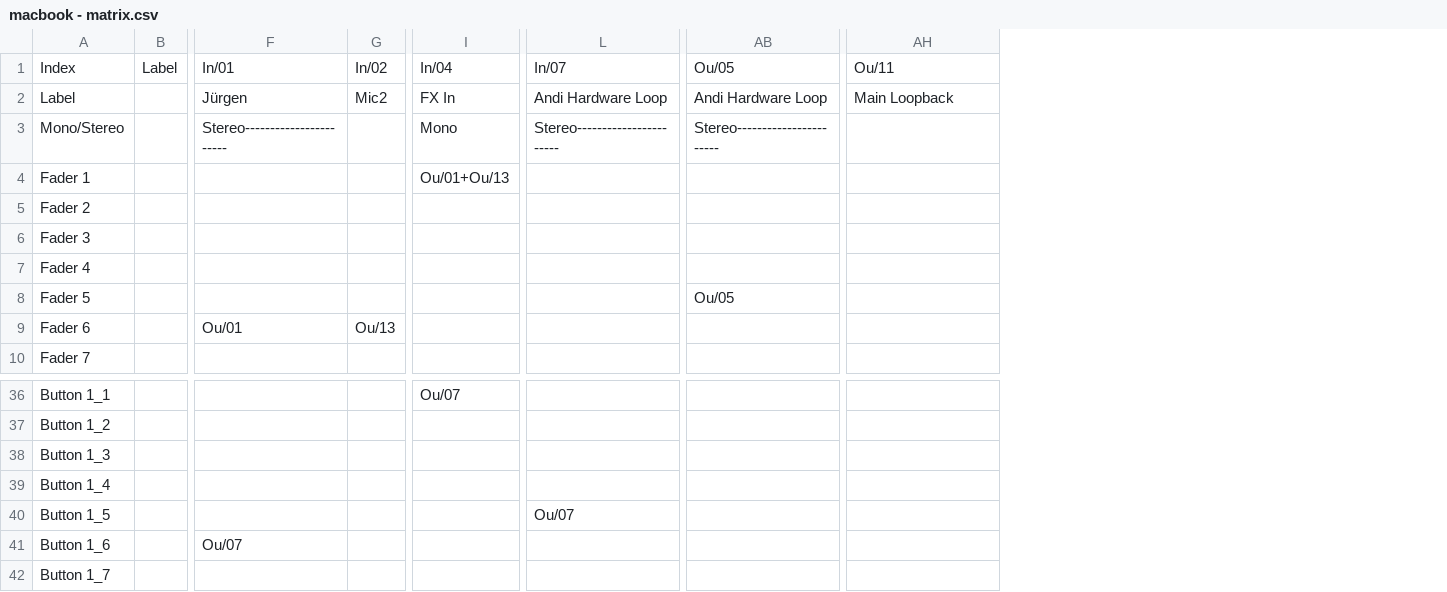
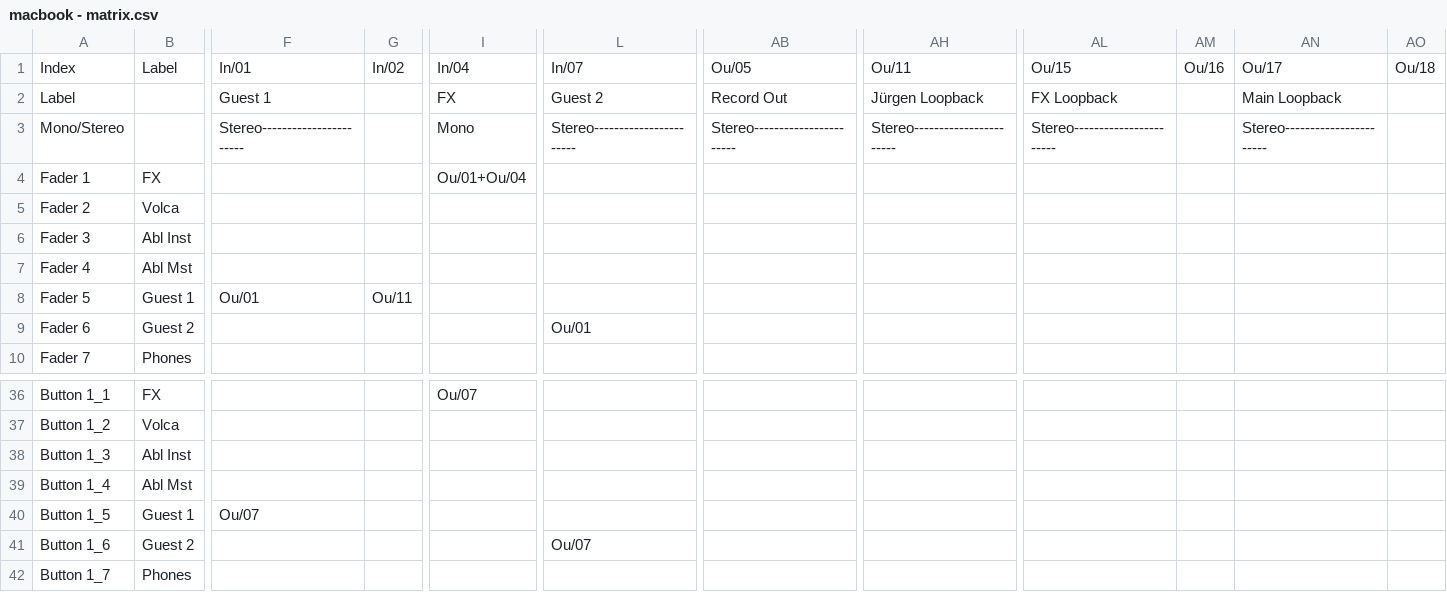
Before and after one commit to andreaseinsiedler/totalmix_midi_mapping, a CSV file: macbook - matrix.csv, drawn as a sheet; only a part is shown, gaps mark what is left out; removed rows and columns are numbered as before the commit, all else as after; the diff covers the shown part only; the diff names each change by its address in the sheet, - before the commit and + after, or states it on an @@ line.

Commit message:
finished my personal liveset matrix

```diff
--- a/macbook - matrix.csv
+++ b/macbook - matrix.csv
-column B, row 1: Label
+column B, rows 1-10: Label |  |  | FX | Volca | Abl Inst | Abl Mst | Guest 1 | Guest 2 | Phones; rows 36-42: FX | Volca | Abl Inst | Abl Mst | Guest 1 | Guest 2 | Phones
+column AL, rows 1-3: Ou/15 | FX Loopback | Stereo-----------------------
+column AM, row 1: Ou/16
+column AN, rows 1-3: Ou/17 | Main Loopback | Stereo-----------------------
+column AO, row 1: Ou/18
-F2: Jürgen
+F2: Guest 1
-G2: Mic2
+G2: (empty)
-I2: FX In
+I2: FX
-L2: Andi Hardware Loop
+L2: Guest 2
-AB2: Andi Hardware Loop
+AB2: Record Out
-AH2: Main Loopback
+AH2: Jürgen Loopback
-AH3: (empty)
+AH3: Stereo-----------------------
-I4: Ou/01+Ou/13
+I4: Ou/01+Ou/04
-F8: (empty)
+F8: Ou/01
-G8: (empty)
+G8: Ou/11
-AB8: Ou/05
+AB8: (empty)
-F9: Ou/01
+F9: (empty)
-G9: Ou/13
+G9: (empty)
-L9: (empty)
+L9: Ou/01
-F40: (empty)
+F40: Ou/07
-L40: Ou/07
+L40: (empty)
-F41: Ou/07
+F41: (empty)
-L41: (empty)
+L41: Ou/07
```
Also changed, not shown: 17 edited cells elsewhere in this file, 1 other file.
